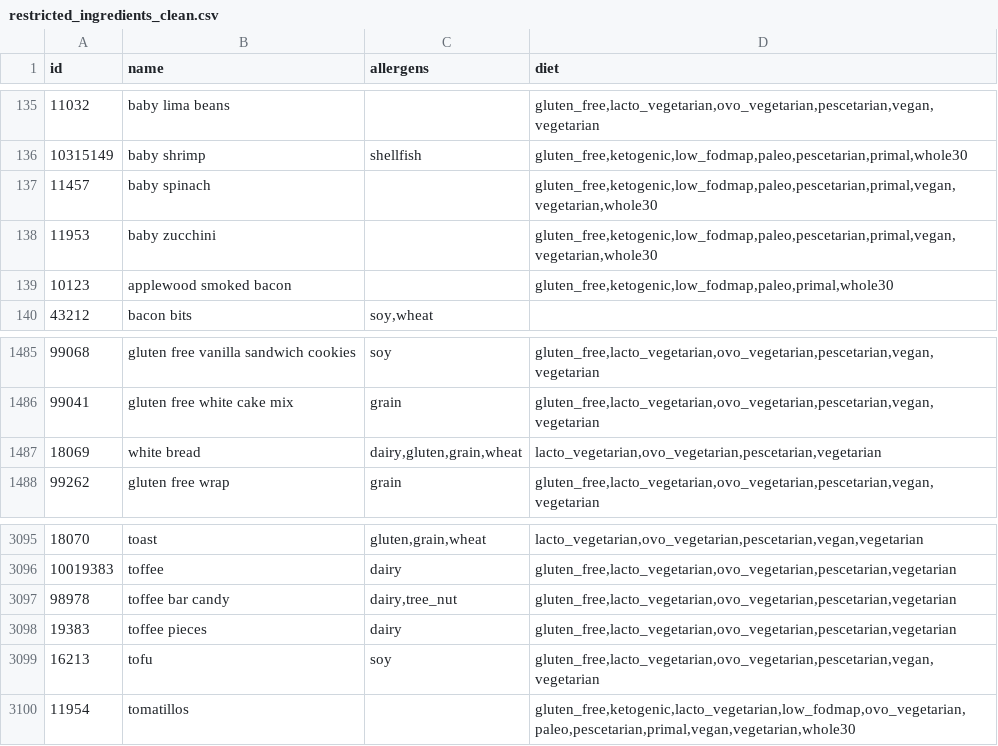
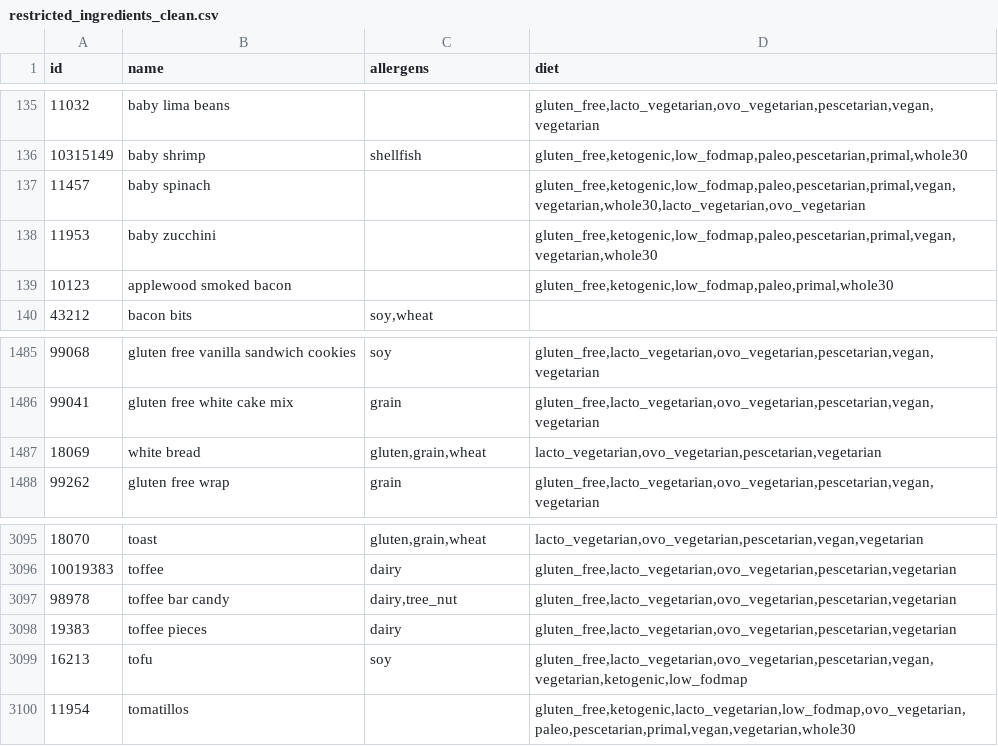
Before and after one commit to meganzwang/FoodFriend, a CSV file: data/restricted_ingredients_clean.csv, drawn as a sheet; only a part is shown, gaps mark what is left out.

Commit message:
minor ingredient tagging updates

```diff
--- a/data/restricted_ingredients_clean.csv
+++ b/data/restricted_ingredients_clean.csv
@@ -136,3 +136,3 @@ id,name,allergens,diet
 10315149,baby shrimp,shellfish,"gluten_free,ketogenic,low_fodmap,paleo,pescetarian,primal,whole30"
-11457,baby spinach,,"gluten_free,ketogenic,low_fodmap,paleo,pescetarian,primal,vegan,vegetarian,whole30"
+11457,baby spinach,,"gluten_free,ketogenic,low_fodmap,paleo,pescetarian,primal,vegan,vegetarian,whole30,lacto_vegetarian,ovo_vegetarian"
 11953,baby zucchini,,"gluten_free,ketogenic,low_fodmap,paleo,pescetarian,primal,vegan,vegetarian,whole30"
@@ -1486,3 +1486,3 @@ id,name,allergens,diet
 99041,gluten free white cake mix,grain,"gluten_free,lacto_vegetarian,ovo_vegetarian,pescetarian,vegan,vegetarian"
-18069,white bread,"dairy,gluten,grain,wheat","lacto_vegetarian,ovo_vegetarian,pescetarian,vegetarian"
+18069,white bread,"gluten,grain,wheat","lacto_vegetarian,ovo_vegetarian,pescetarian,vegetarian"
 99262,gluten free wrap,grain,"gluten_free,lacto_vegetarian,ovo_vegetarian,pescetarian,vegan,vegetarian"
@@ -3098,3 +3098,3 @@ id,name,allergens,diet
 19383,toffee pieces,dairy,"gluten_free,lacto_vegetarian,ovo_vegetarian,pescetarian,vegetarian"
-16213,tofu,soy,"gluten_free,lacto_vegetarian,ovo_vegetarian,pescetarian,vegan,vegetarian"
+16213,tofu,soy,"gluten_free,lacto_vegetarian,ovo_vegetarian,pescetarian,vegan,vegetarian,ketogenic,low_fodmap"
 11954,tomatillos,,"gluten_free,ketogenic,lacto_vegetarian,low_fodmap,ovo_vegetarian,paleo,pescetarian,primal,vegan,vegetarian,whole30"
```
